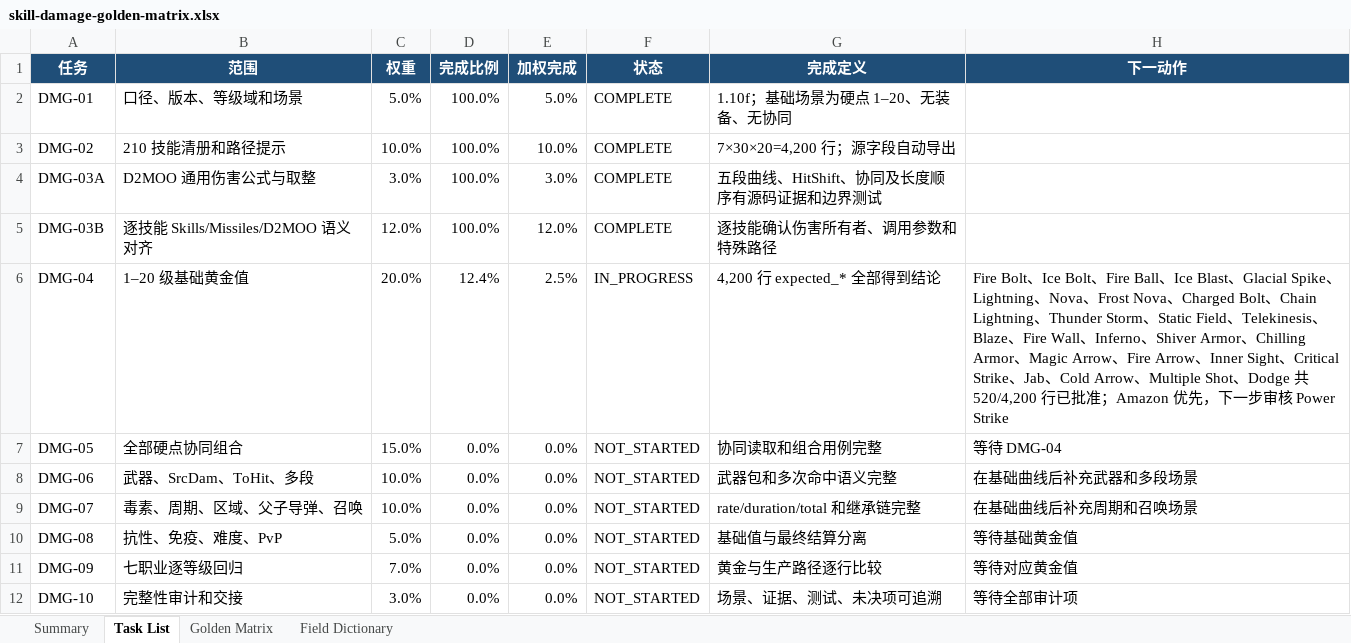
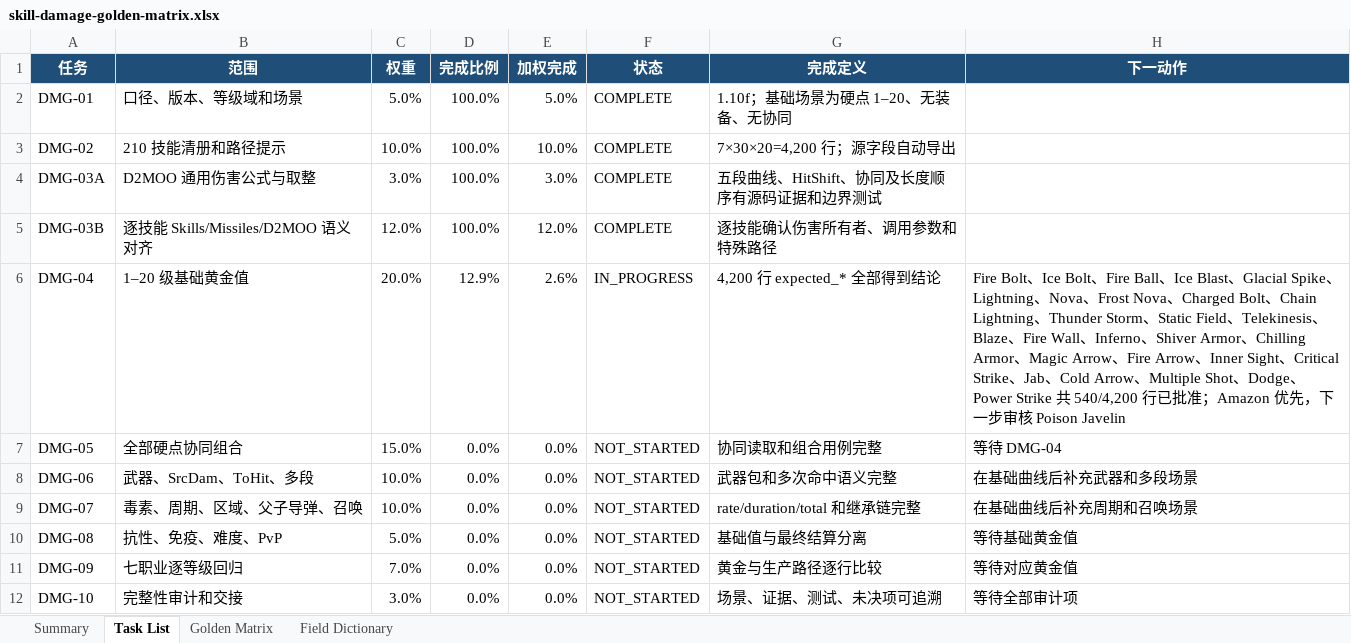
Before and after one commit to femgwei/riiablo, an Excel workbook: docs/skill-damage-golden-matrix.xlsx, sheet Task List, drawn as a sheet; values as stored, in another font and other column widths than the file's, no borders; table styles not drawn; the diff names each change by its address in the sheet, - before the commit and + after, or states it on an @@ line.

Commit message:
Audit Power Strike levels 1 through 20

```diff
--- a/docs/skill-damage-golden-matrix.xlsx (sheet Task List)
+++ b/docs/skill-damage-golden-matrix.xlsx (sheet Task List)
-D6 (完成比例): 12.4%
+D6 (完成比例): 12.9%
-E6 (加权完成): 2.5%
+E6 (加权完成): 2.6%
-H6 (下一动作): …、Dodge 共 520/4,200 行已批准；Amazon 优先，下一步审核 Power Strike
+H6 (下一动作): …、Dodge、Power Strike 共 540/4,200 行已批准；Amazon 优先，下一步审核 Poison Javelin
```
Also changed, not shown: sheet Golden Matrix, sheet Summary, 7 other files.
